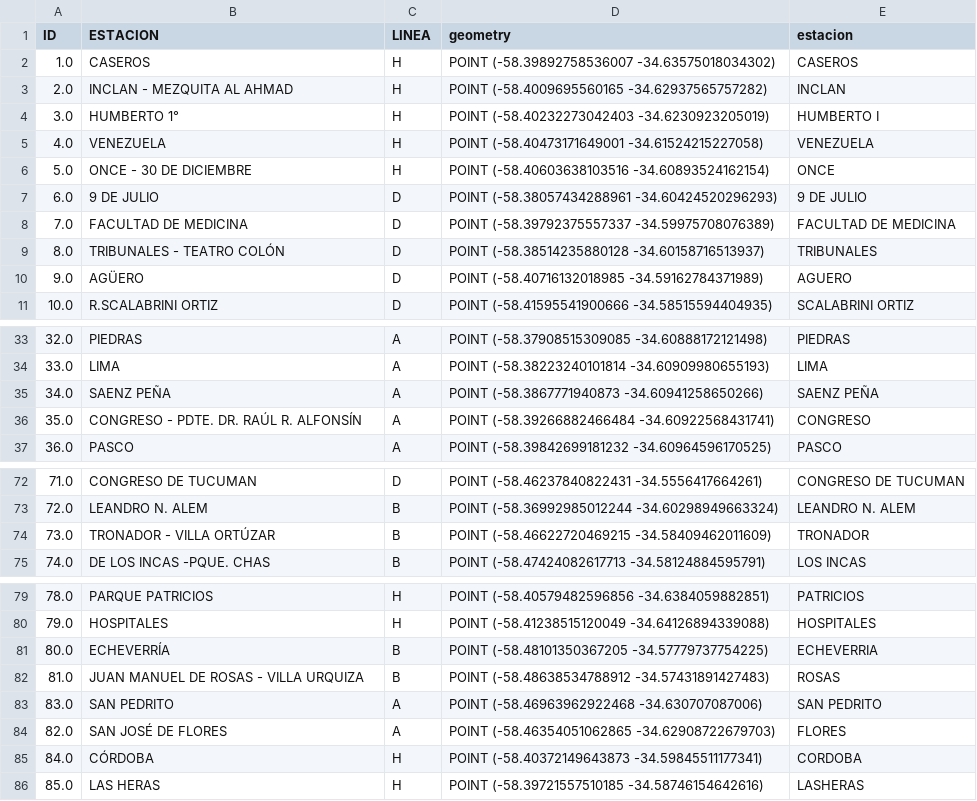
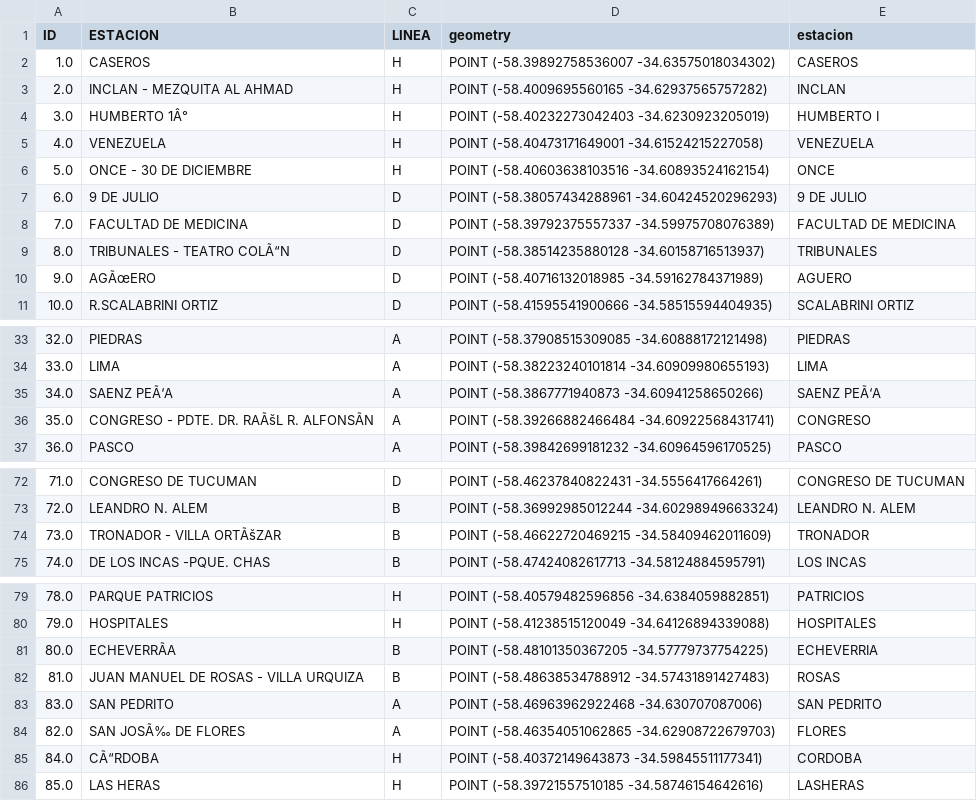
Before and after one commit to cecicast/tp_final_unsam, a CSV file: estaciones_subte_1.csv, drawn as a sheet; only a part is shown, gaps mark what is left out; the diff names each change by its address in the sheet, - before the commit and + after, or states it on an @@ line.

Commit message:
archivo csv

```diff
--- a/estaciones_subte_1.csv
+++ b/estaciones_subte_1.csv
-B4 (ESTACION): HUMBERTO 1°
+B4 (ESTACION): HUMBERTO 1Â°
-B9 (ESTACION): TRIBUNALES - TEATRO COLÓN
+B9 (ESTACION): TRIBUNALES - TEATRO COLÃ“N
-B10 (ESTACION): AGÜERO
+B10 (ESTACION): AGÃœERO
-B35 (ESTACION): SAENZ PEÑA
+B35 (ESTACION): SAENZ PEÃ‘A
-E35 (estacion): SAENZ PEÑA
+E35 (estacion): SAENZ PEÃ‘A
-B36 (ESTACION): CONGRESO - PDTE. DR. RAÚL R. ALFONSÍN
+B36 (ESTACION): CONGRESO - PDTE. DR. RAÃšL R. ALFONSÃN
-B74 (ESTACION): TRONADOR - VILLA ORTÚZAR
+B74 (ESTACION): TRONADOR - VILLA ORTÃšZAR
-B81 (ESTACION): ECHEVERRÍA
+B81 (ESTACION): ECHEVERRÃA
-B84 (ESTACION): SAN JOSÉ DE FLORES
+B84 (ESTACION): SAN JOSÃ‰ DE FLORES
-B85 (ESTACION): CÓRDOBA
+B85 (ESTACION): CÃ“RDOBA
```
